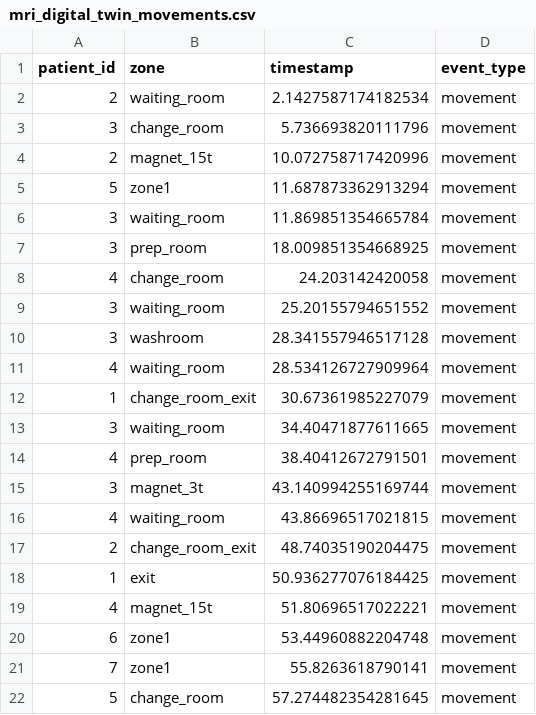
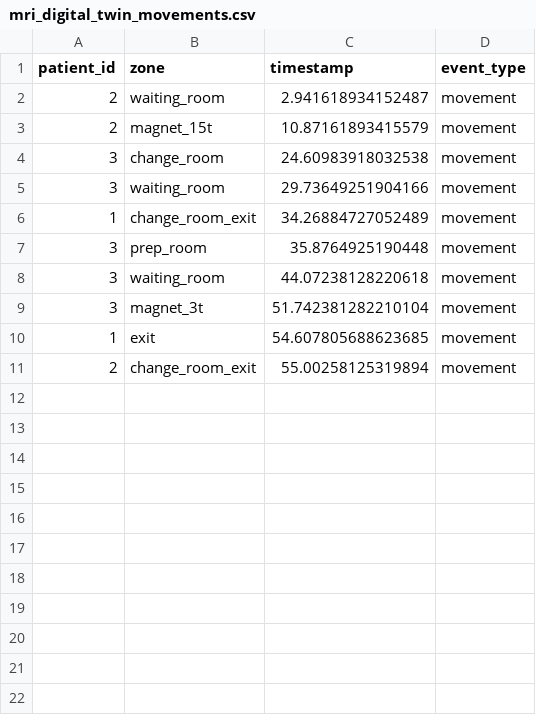
Before and after one commit to bhavik-knight/5560-MRI-Project, a CSV file: results/mri_digital_twin_movements.csv, drawn as a sheet.

Commit message:
fix: Exclude waiting room from grey occupancy and implement Admin TA queue

```diff
--- a/results/mri_digital_twin_movements.csv
+++ b/results/mri_digital_twin_movements.csv
@@ -1,22 +1,11 @@
 patient_id,zone,timestamp,event_type
-2,waiting_room,2.1427587174182534,movement
-3,change_room,5.736693820111796,movement
-2,magnet_15t,10.072758717420996,movement
-5,zone1,11.687873362913294,movement
-3,waiting_room,11.869851354665784,movement
-3,prep_room,18.009851354668925,movement
-4,change_room,24.203142420058,movement
-3,waiting_room,25.20155794651552,movement
-3,washroom,28.341557946517128,movement
-4,waiting_room,28.534126727909964,movement
-1,change_room_exit,30.67361985227079,movement
-3,waiting_room,34.40471877611665,movement
-4,prep_room,38.40412672791501,movement
-3,magnet_3t,43.140994255169744,movement
-4,waiting_room,43.86696517021815,movement
-2,change_room_exit,48.74035190204475,movement
-1,exit,50.936277076184425,movement
-4,magnet_15t,51.80696517022221,movement
-6,zone1,53.44960882204748,movement
-7,zone1,55.8263618790141,movement
-5,change_room,57.274482354281645,movement
+2,waiting_room,2.941618934152487,movement
+2,magnet_15t,10.87161893415579,movement
+3,change_room,24.60983918032538,movement
+3,waiting_room,29.73649251904166,movement
+1,change_room_exit,34.26884727052489,movement
+3,prep_room,35.8764925190448,movement
+3,waiting_room,44.07238128220618,movement
+3,magnet_3t,51.742381282210104,movement
+1,exit,54.607805688623685,movement
+2,change_room_exit,55.00258125319894,movement
```
Also changed, not shown: results/mri_digital_twin_states.csv, results/mri_digital_twin_summary.csv, 4 other files.
